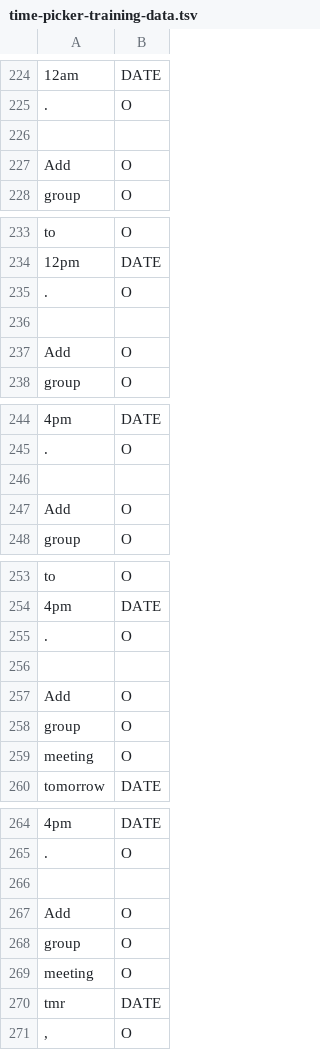
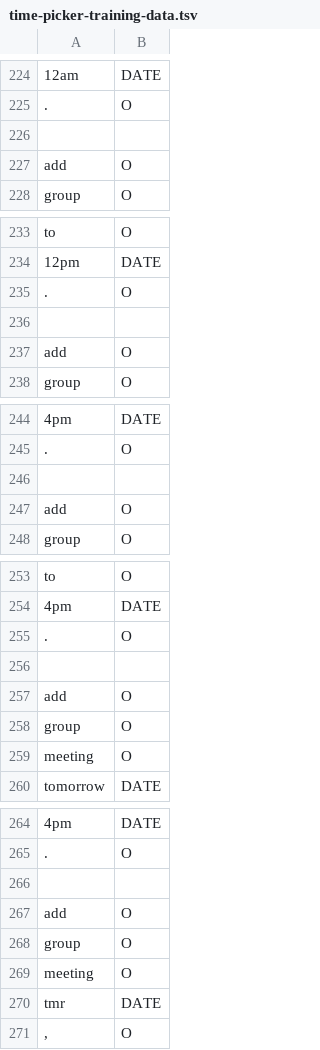
Before and after one commit to cs2103aug2014-w15-2j/main, a TSV file: src/NLPTraining/time-picker-training-data.tsv, drawn as a sheet; only a part is shown, gaps mark what is left out; the diff covers the shown part only; the diff names each change by its address in the sheet, - before the commit and + after, or states it on an @@ line.

```diff
--- a/src/NLPTraining/time-picker-training-data.tsv
+++ b/src/NLPTraining/time-picker-training-data.tsv
-A227: Add
+A227: add
-A237: Add
+A237: add
-A247: Add
+A247: add
-A257: Add
+A257: add
-A267: Add
+A267: add
```
Also changed, not shown: 117 added rows and 7 edited cells elsewhere in this file, src/NLPTraining/description-picker-training-data.tsv, 6 other files.
